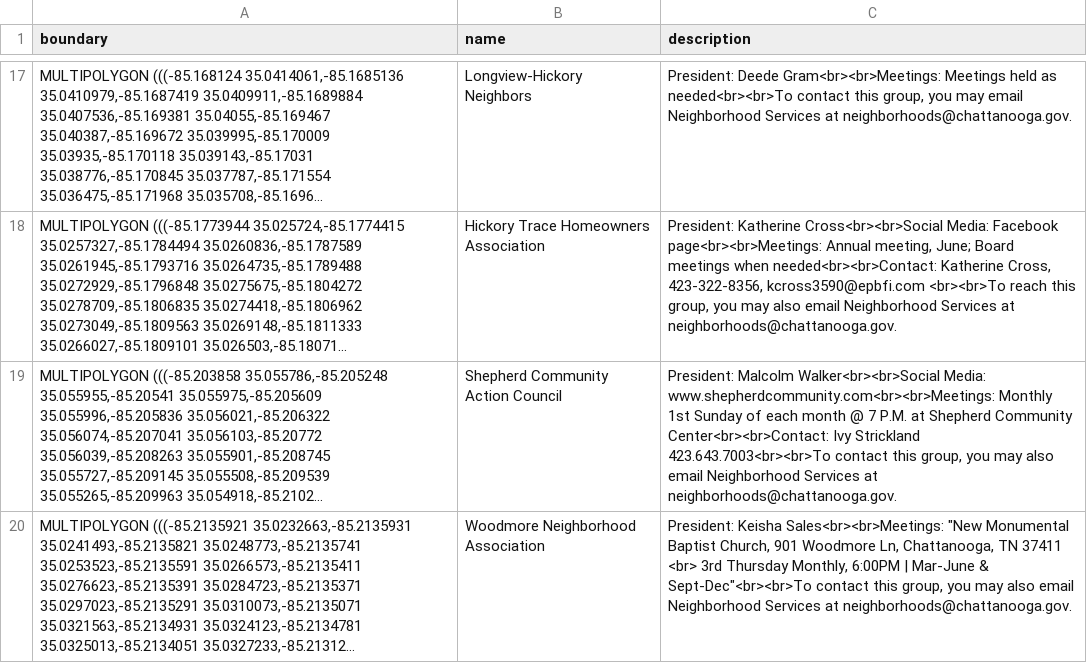
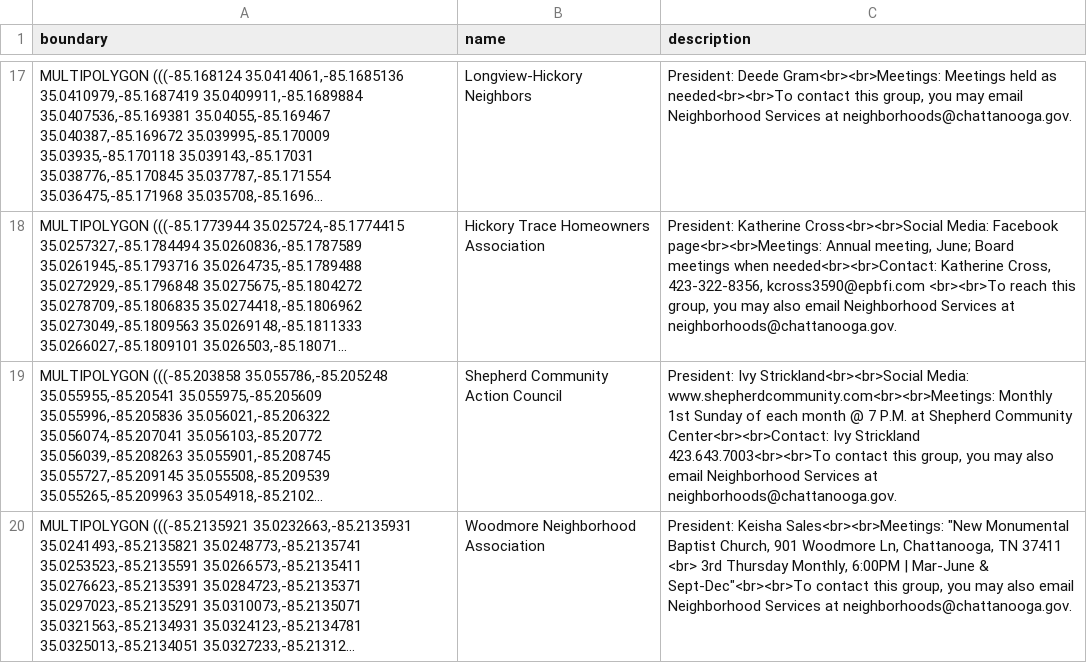
Before and after one commit to officeofperformancemanagement/neighborhood_association_boundaries, a CSV file: files/neighborhood_association_boundaries.csv, drawn as a sheet; only a part is shown, gaps mark what is left out; long unchanged cells end in …; the diff covers the shown part only; the diff names each change by its address in the sheet, - before the commit and + after, or states it on an @@ line.

```diff
--- a/files/neighborhood_association_boundaries.csv
+++ b/files/neighborhood_association_boundaries.csv
-C19 (description): President: Malcolm Walker<br><br>Social Media: www.shepherdcommunity.com<br><br>Meetings:…
+C19 (description): President: Ivy Strickland<br><br>Social Media: www.shepherdcommunity.com<br><br>Meetings:…
```
Also changed, not shown: 5 edited cells elsewhere in this file, 1 other file.
